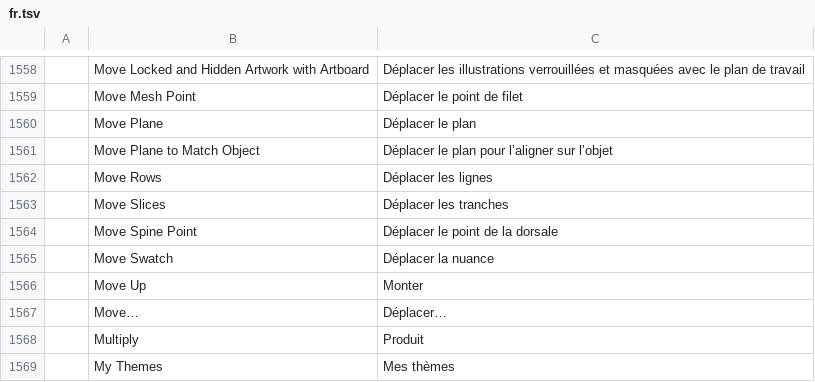
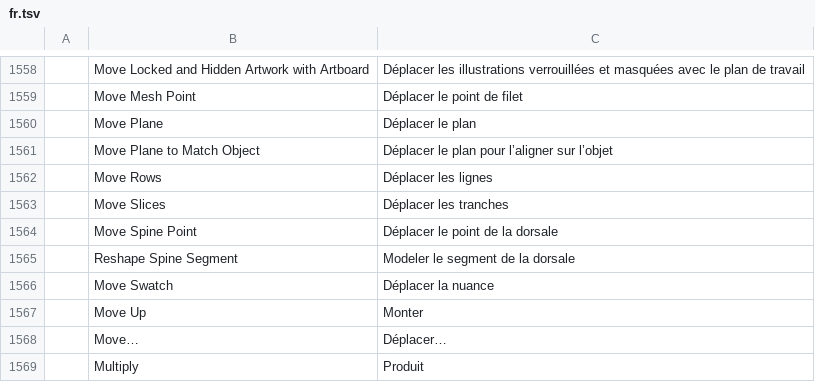
Before and after one commit to SiteSentrix/StitchFoundry, a TSV file: crates/ui-egui/src/i18n/fr.tsv, drawn as a sheet; only a part is shown, gaps mark what is left out; the shorter side is filled out with more unchanged rows; the diff names each change by its address in the sheet, - before the commit and + after, or states it on an @@ line.

```diff
--- a/crates/ui-egui/src/i18n/fr.tsv
+++ b/crates/ui-egui/src/i18n/fr.tsv
+row 1565:  | Reshape Spine Segment | Modeler le segment de la dorsale
```
Also changed, not shown: crates/ui-egui/src/i18n/it.tsv, crates/ui-egui/src/i18n/ja.tsv, 17 other files.
